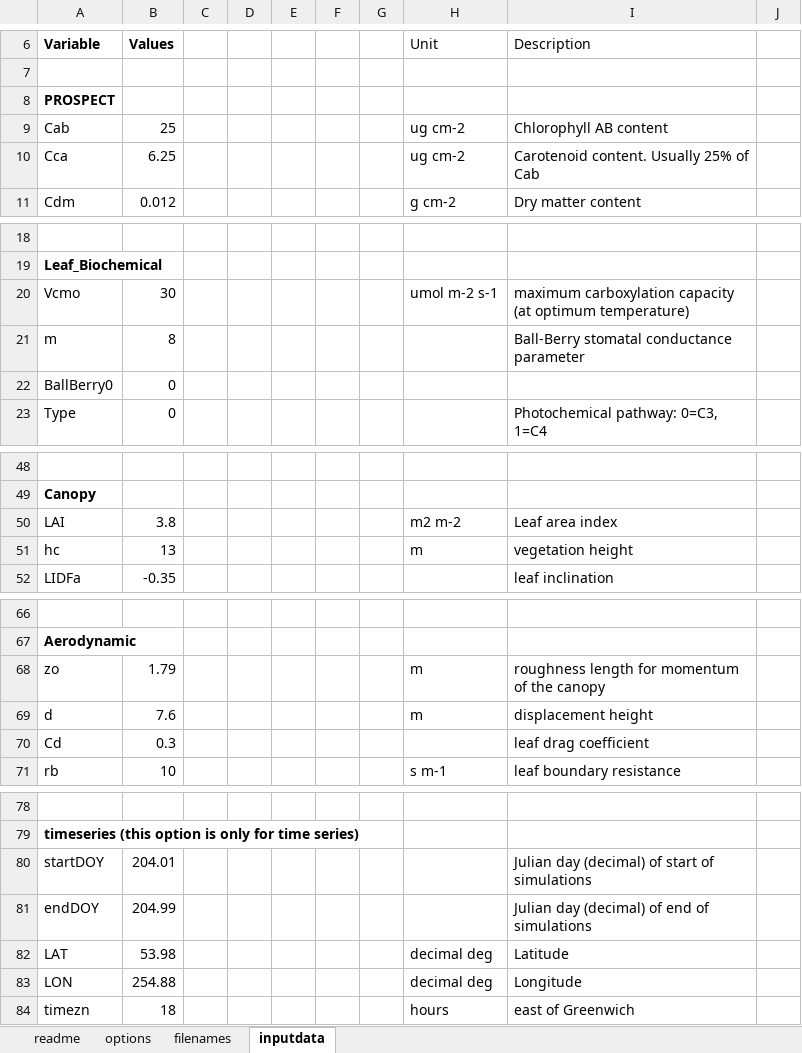
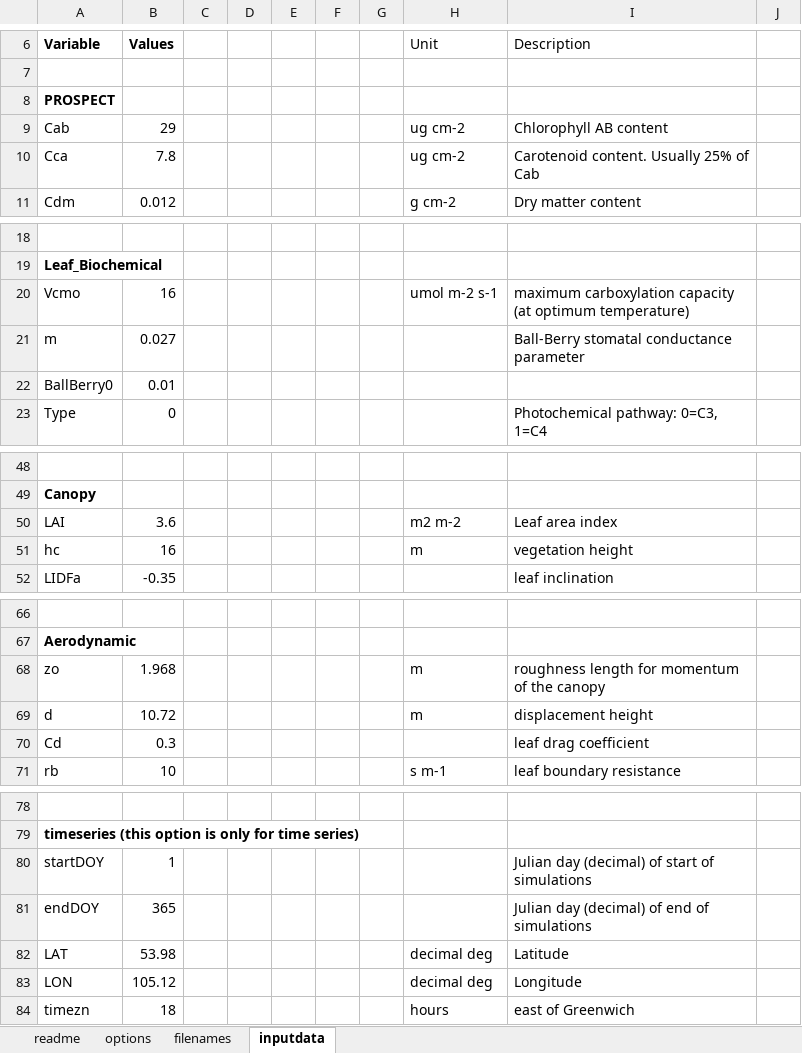
Before and after one commit to JPSTUTZ/SCOPE_matlab, an Excel workbook: SCOPE_v1.73/input_data.xlsx, sheet inputdata, drawn as a sheet; only a part is shown, gaps mark what is left out; values as stored, in another font and other column widths than the file's, no borders; the diff covers the shown part only; the diff names each change by its address in the sheet, - before the commit and + after, or states it on an @@ line.

Commit message:
Updates to input data and citations with OBS data, update the git ignore file to ignore output

```diff
--- a/SCOPE_v1.73/input_data.xlsx (sheet inputdata)
+++ b/SCOPE_v1.73/input_data.xlsx (sheet inputdata)
-B9 (Values): 25
+B9 (Values): 29
-B10 (Values): 6.25
+B10 (Values): 7.8
-B20 (Values): 30
+B20 (Values): 16
-B21 (Values): 8
+B21 (Values): 0.027
-B22 (Values): 0
+B22 (Values): 0.01
-B50 (Values): 3.8
+B50 (Values): 3.6
-B51 (Values): 13
+B51 (Values): 16
-B68 (Values): 1.79
+B68 (Values): 1.968
-B69 (Values): 7.6
+B69 (Values): 10.72
-B80 (Values): 204.01
+B80 (Values): 1
-B81 (Values): 204.99
+B81 (Values): 365
-B83 (Values): 254.88
+B83 (Values): 105.12
```
Also changed, not shown: 1 edited cell elsewhere in this sheet, SCOPE_v1.73/input_data_withcitations.xlsx, 4 other files.
